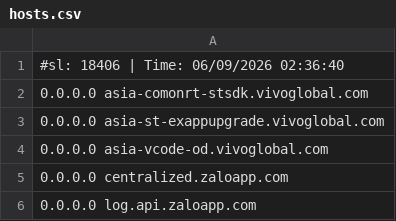
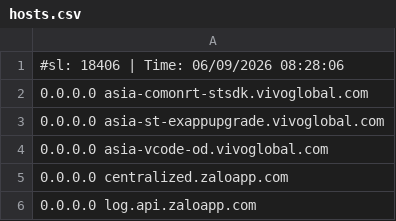
Before and after one commit to Hichiro/adblock, a CSV file: hosts.csv, drawn as a sheet; only a part is shown.

```diff
--- a/hosts.csv
+++ b/hosts.csv
@@ -1,2 +1,2 @@
-#sl: 18406 | Time: 06/09/2026 02:36:40
+#sl: 18406 | Time: 06/09/2026 08:28:06
 0.0.0.0 asia-comonrt-stsdk.vivoglobal.com
```
